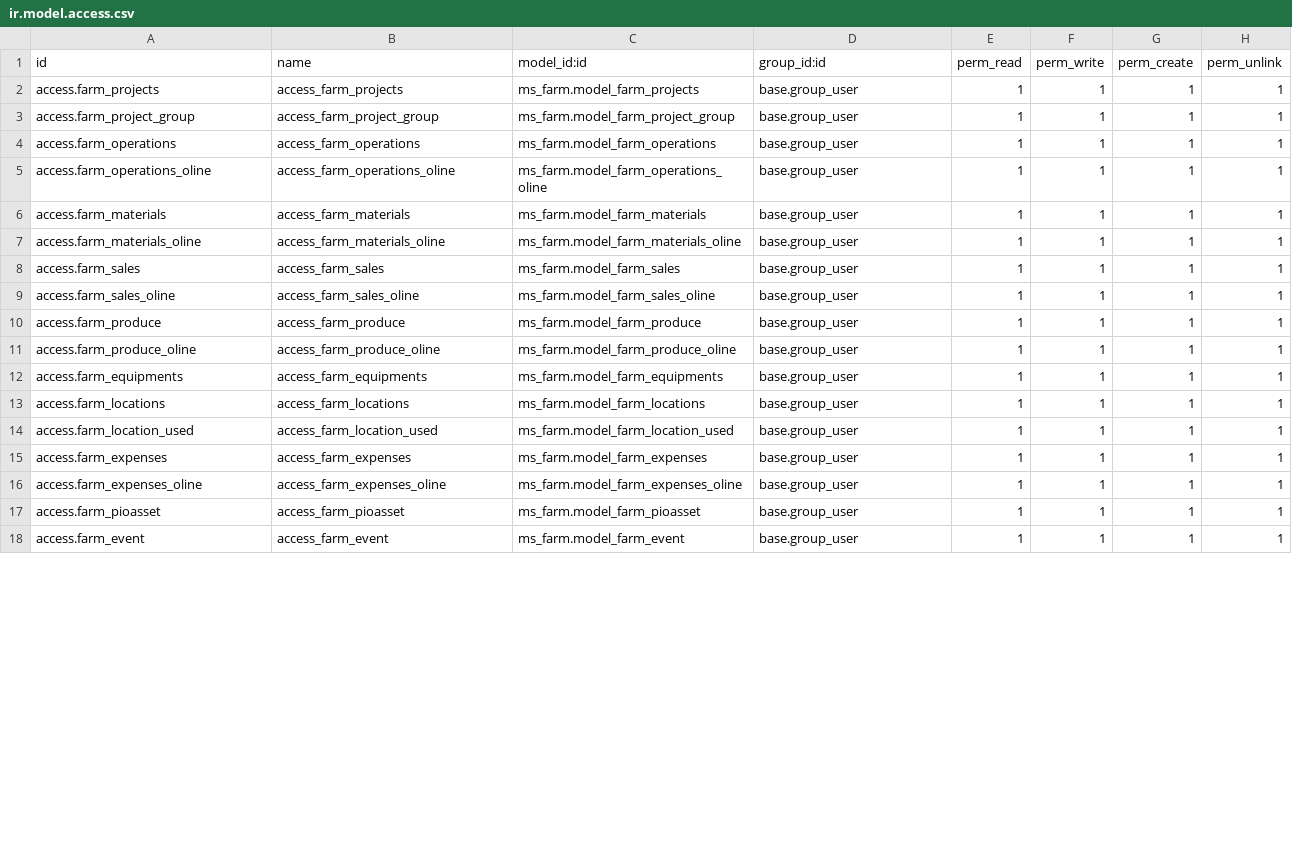
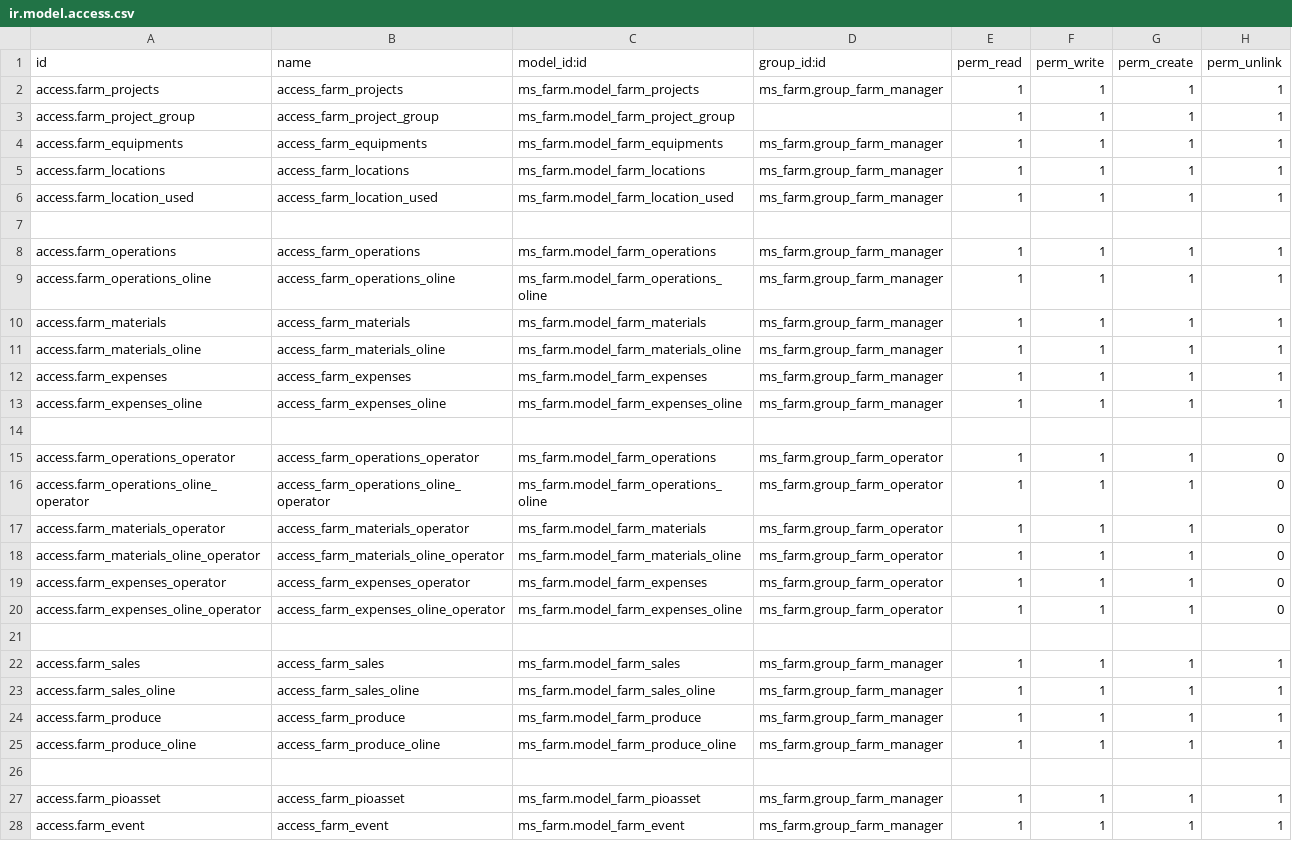
Before and after one commit to medosobh/ms_farm, a CSV file: security/ir.model.access.csv, drawn as a sheet; only a part is shown; the diff covers the shown part only.

```diff
--- a/security/ir.model.access.csv
+++ b/security/ir.model.access.csv
@@ -1,18 +1,28 @@
 id,name,model_id:id,group_id:id,perm_read,perm_write,perm_create,perm_unlink
-access.farm_projects,access_farm_projects,ms_farm.model_farm_projects,base.group_user,1,1,1,1
-access.farm_project_group,access_farm_project_group,ms_farm.model_farm_project_group,base.group_user,1,1,1,1
-access.farm_operations,access_farm_operations,ms_farm.model_farm_operations,base.group_user,1,1,1,1
-access.farm_operations_oline,access_farm_operations_oline,ms_farm.model_farm_operations_oline,base.group_user,1,1,1,1
-access.farm_materials,access_farm_materials,ms_farm.model_farm_materials,base.group_user,1,1,1,1
-access.farm_materials_oline,access_farm_materials_oline,ms_farm.model_farm_materials_oline,base.group_user,1,1,1,1
-access.farm_sales,access_farm_sales,ms_farm.model_farm_sales,base.group_user,1,1,1,1
-access.farm_sales_oline,access_farm_sales_oline,ms_farm.model_farm_sales_oline,base.group_user,1,1,1,1
-access.farm_produce,access_farm_produce,ms_farm.model_farm_produce,base.group_user,1,1,1,1
-access.farm_produce_oline,access_farm_produce_oline,ms_farm.model_farm_produce_oline,base.group_user,1,1,1,1
-access.farm_equipments,access_farm_equipments,ms_farm.model_farm_equipments,base.group_user,1,1,1,1
-access.farm_locations,access_farm_locations,ms_farm.model_farm_locations,base.group_user,1,1,1,1
-access.farm_location_used,access_farm_location_used,ms_farm.model_farm_location_used,base.group_user,1,1,1,1
-access.farm_expenses,access_farm_expenses,ms_farm.model_farm_expenses,base.group_user,1,1,1,1
-access.farm_expenses_oline,access_farm_expenses_oline,ms_farm.model_farm_expenses_oline,base.group_user,1,1,1,1
-access.farm_pioasset,access_farm_pioasset,ms_farm.model_farm_pioasset,base.group_user,1,1,1,1
-access.farm_event,access_farm_event,ms_farm.model_farm_event,base.group_user,1,1,1,1
+access.farm_projects,access_farm_projects,ms_farm.model_farm_projects,ms_farm.group_farm_manager,1,1,1,1
+access.farm_project_group,access_farm_project_group,ms_farm.model_farm_project_group,,1,1,1,1
+access.farm_equipments,access_farm_equipments,ms_farm.model_farm_equipments,ms_farm.group_farm_manager,1,1,1,1
+access.farm_locations,access_farm_locations,ms_farm.model_farm_locations,ms_farm.group_farm_manager,1,1,1,1
+access.farm_location_used,access_farm_location_used,ms_farm.model_farm_location_used,ms_farm.group_farm_manager,1,1,1,1
+
+access.farm_operations,access_farm_operations,ms_farm.model_farm_operations,ms_farm.group_farm_manager,1,1,1,1
+access.farm_operations_oline,access_farm_operations_oline,ms_farm.model_farm_operations_oline,ms_farm.group_farm_manager,1,1,1,1
+access.farm_materials,access_farm_materials,ms_farm.model_farm_materials,ms_farm.group_farm_manager,1,1,1,1
+access.farm_materials_oline,access_farm_materials_oline,ms_farm.model_farm_materials_oline,ms_farm.group_farm_manager,1,1,1,1
+access.farm_expenses,access_farm_expenses,ms_farm.model_farm_expenses,ms_farm.group_farm_manager,1,1,1,1
+access.farm_expenses_oline,access_farm_expenses_oline,ms_farm.model_farm_expenses_oline,ms_farm.group_farm_manager,1,1,1,1
+
+access.farm_operations_operator,access_farm_operations_operator,ms_farm.model_farm_operations,ms_farm.group_farm_operator,1,1,1,0
+access.farm_operations_oline_operator,access_farm_operations_oline_operator,ms_farm.model_farm_operations_oline,ms_farm.group_farm_operator,1,1,1,0
+access.farm_materials_operator,access_farm_materials_operator,ms_farm.model_farm_materials,ms_farm.group_farm_operator,1,1,1,0
+access.farm_materials_oline_operator,access_farm_materials_oline_operator,ms_farm.model_farm_materials_oline,ms_farm.group_farm_operator,1,1,1,0
+access.farm_expenses_operator,access_farm_expenses_operator,ms_farm.model_farm_expenses,ms_farm.group_farm_operator,1,1,1,0
+access.farm_expenses_oline_operator,access_farm_expenses_oline_operator,ms_farm.model_farm_expenses_oline,ms_farm.group_farm_operator,1,1,1,0
+
+access.farm_sales,access_farm_sales,ms_farm.model_farm_sales,ms_farm.group_farm_manager,1,1,1,1
+access.farm_sales_oline,access_farm_sales_oline,ms_farm.model_farm_sales_oline,ms_farm.group_farm_manager,1,1,1,1
+access.farm_produce,access_farm_produce,ms_farm.model_farm_produce,ms_farm.group_farm_manager,1,1,1,1
+access.farm_produce_oline,access_farm_produce_oline,ms_farm.model_farm_produce_oline,ms_farm.group_farm_manager,1,1,1,1
+
+access.farm_pioasset,access_farm_pioasset,ms_farm.model_farm_pioasset,ms_farm.group_farm_manager,1,1,1,1
+access.farm_event,access_farm_event,ms_farm.model_farm_event,ms_farm.group_farm_manager,1,1,1,1
```
Also changed, not shown: 5 added rows and 2 edited cells elsewhere in this file, 18 other files.
